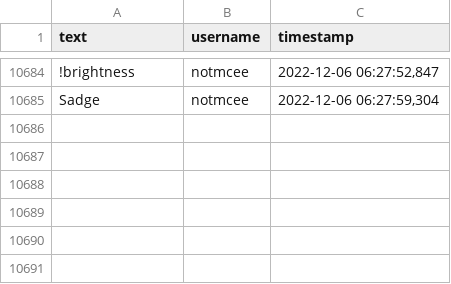
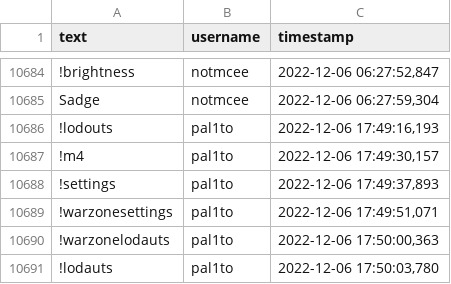
Before and after one commit to daltonv297/Twitch-Message-Classification-Archive, a CSV file: twitch-listener/logs/Tfue.csv, drawn as a sheet; only a part is shown, gaps mark what is left out; the diff names each change by its address in the sheet, - before the commit and + after, or states it on an @@ line.

```diff
--- a/twitch-listener/logs/Tfue.csv
+++ b/twitch-listener/logs/Tfue.csv
+row 10686: !lodouts | pal1to | 2022-12-06 17:49:16,193
+row 10687: !m4 | pal1to | 2022-12-06 17:49:30,157
+row 10688: !settings | pal1to | 2022-12-06 17:49:37,893
+row 10689: !warzonesettings | pal1to | 2022-12-06 17:49:51,071
+row 10690: !warzonelodauts | pal1to | 2022-12-06 17:50:00,363
+row 10691: !lodauts | pal1to | 2022-12-06 17:50:03,780
```
Also changed, not shown: twitch-listener/logs/Loserfruit.csv, 11 other files.
